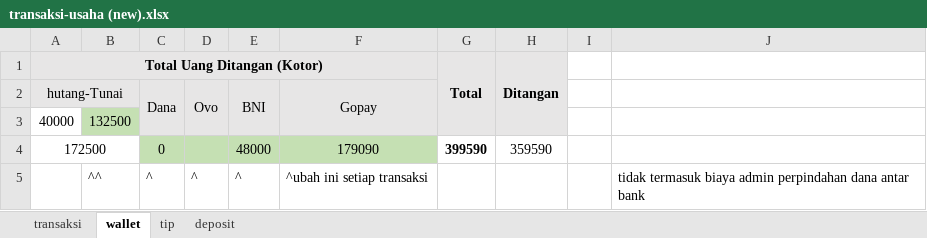
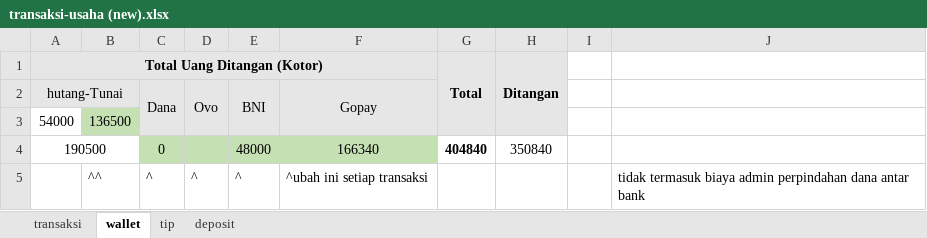
Before and after one commit to yeftakun/transaksi-usaha, an Excel workbook: transaksi-usaha (new).xlsx, sheet wallet, drawn as a sheet; values as stored, in another font and other column widths than the file's, no borders; removed rows and columns are numbered as before the commit, all else as after; the diff names each change by its address in the sheet, - before the commit and + after, or states it on an @@ line.

```diff
--- a/transaksi-usaha (new).xlsx (sheet wallet)
+++ b/transaksi-usaha (new).xlsx (sheet wallet)
-row 3: 40000 | 132500
-row 4: 172500 |  | 0 |  | 48000 | 179090 | 399590 | 359590
+row 3: 54000 | 136500
+row 4: 190500 |  | 0 |  | 48000 | 166340 | 404840 | 350840
```
Also changed, not shown: sheet transaksi, sheet deposit.
